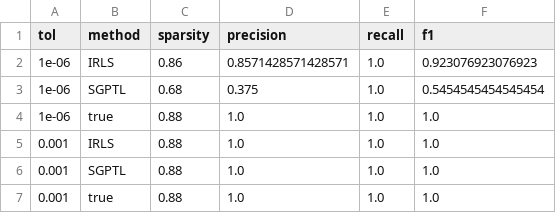
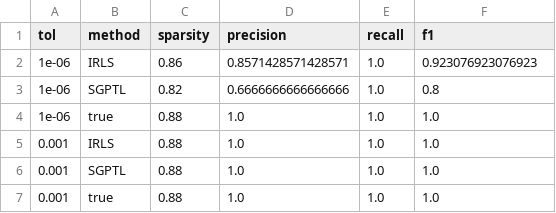
Before and after one commit to gabriele-marsili/cm_project, a CSV file: progetto/code/results/tables/support_recovery.csv, drawn as a sheet.

```diff
--- a/progetto/code/results/tables/support_recovery.csv
+++ b/progetto/code/results/tables/support_recovery.csv
@@ -2,3 +2,3 @@ tol,method,sparsity,precision,recall,f1
 1e-06,IRLS,0.86,0.8571428571428571,1.0,0.923076923076923
-1e-06,SGPTL,0.68,0.375,1.0,0.5454545454545454
+1e-06,SGPTL,0.82,0.6666666666666666,1.0,0.8
 1e-06,true,0.88,1.0,1.0,1.0
```
Also changed, not shown: progetto/code/results/tables/comparison_table.csv, progetto/code/results/tables/real_data.csv, 35 other files.
